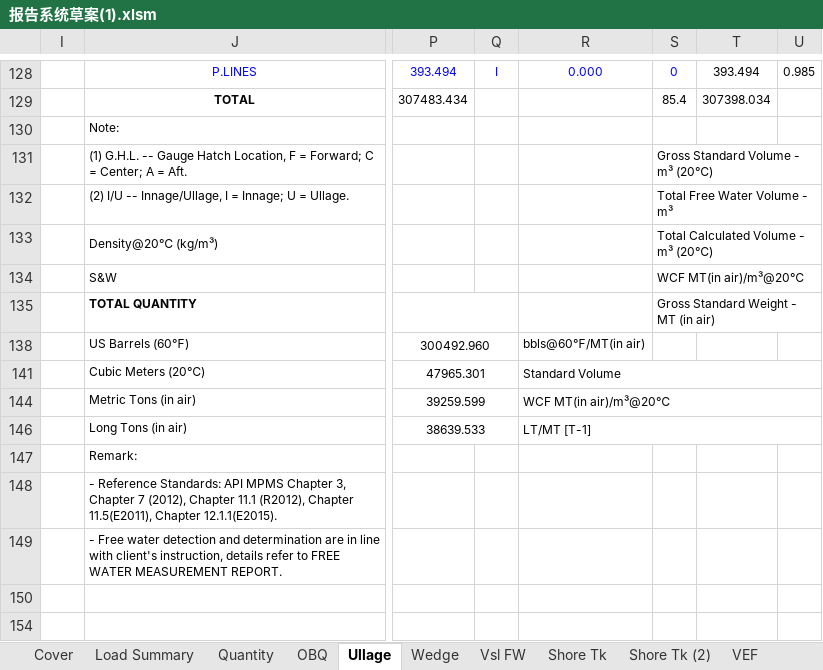
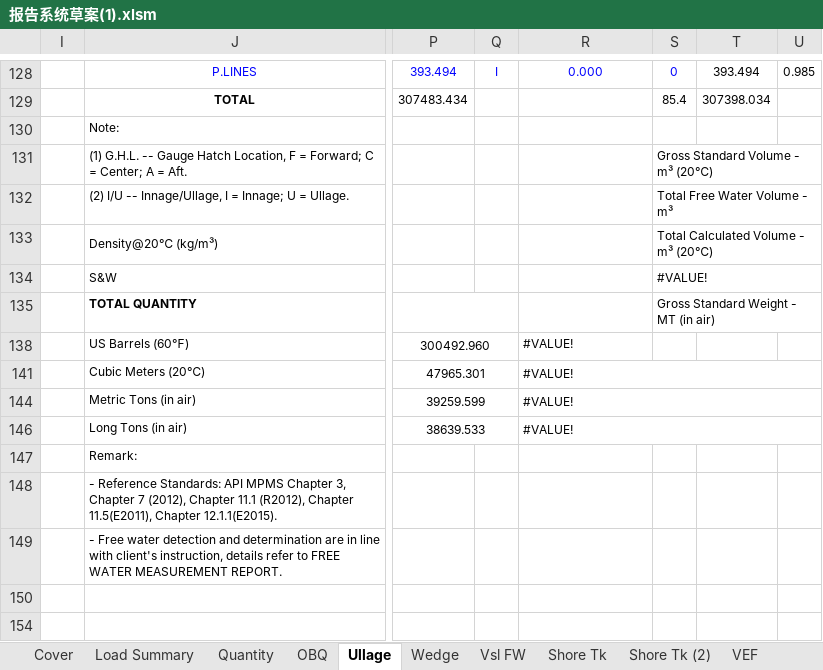
Before and after one commit to shycory/note, an Excel workbook: xczyNote/报告计算资料/报告系统草案(1).xlsm, sheet Ullage, drawn as a sheet; only a part is shown, gaps mark what is left out; values as stored, in another font and other column widths than the file's, no borders; charts and pictures and conditional formats not drawn; the diff names each change by its address in the sheet, - before the commit and + after, or states it on an @@ line.

```diff
--- a/xczyNote/报告计算资料/报告系统草案(1).xlsm (sheet Ullage)
+++ b/xczyNote/报告计算资料/报告系统草案(1).xlsm (sheet Ullage)
-S134: WCF MT(in air)/m³@20℃
+S134: #VALUE!
-R138: bbls@60℉/MT(in air)
+R138: #VALUE!
-R141: Standard Volume
+R141: #VALUE!
-R144: WCF MT(in air)/m³@20℃
+R144: #VALUE!
-R146: LT/MT [T-1]
+R146: #VALUE!
```
Also changed, not shown: sheet Shore Tk, sheet OBQ, sheet Load Summary, sheet Load Summary (2), sheet Shore Tk (2), sheet Vsl FW, hidden cells, charts or pictures, 9 other files.
